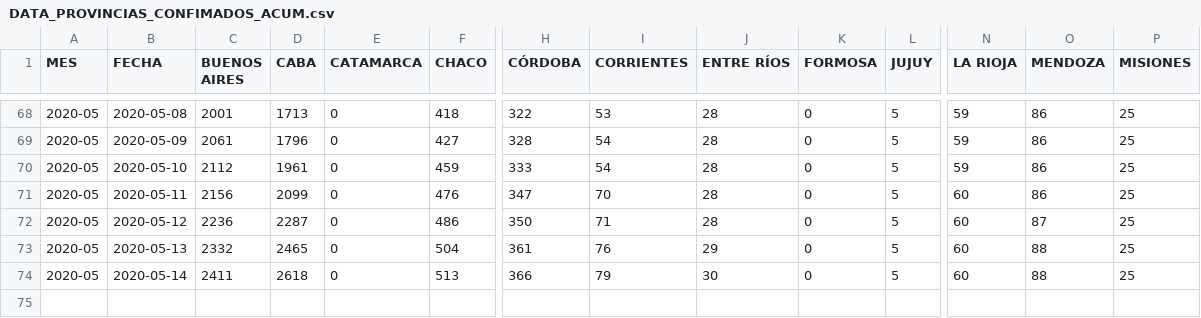
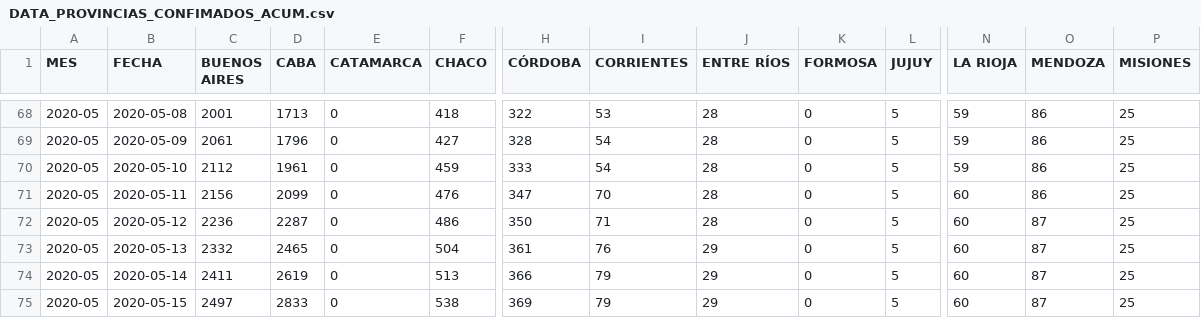
Before and after one commit to JIBarrionuevoGaltier/COVID-19-ARG, a CSV file: DATA_PROVINCIAS_CONFIMADOS_ACUM.csv, drawn as a sheet; only a part is shown, gaps mark what is left out; rows hold the shown columns only; the diff names each change by its address in the sheet, - before the commit and + after, or states it on an @@ line.

```diff
--- a/DATA_PROVINCIAS_CONFIMADOS_ACUM.csv
+++ b/DATA_PROVINCIAS_CONFIMADOS_ACUM.csv
-O73:O74 (MENDOZA): 88
+O73:O74 (MENDOZA): 87
-D74 (CABA): 2618
+D74 (CABA): 2619
-J74 (ENTRE RÍOS): 30
+J74 (ENTRE RÍOS): 29
+row 75: 2020-05 | 2020-05-15 | 2497 | 2833 | 0 | 538 | 369 | 79 | 29 | 0 | 5 | 60 | 87 | 25
```
Also changed, not shown: DATA_ARGENTINA.csv, DATA_FALLECIDOS_DETALLE.csv, 3 other files.
